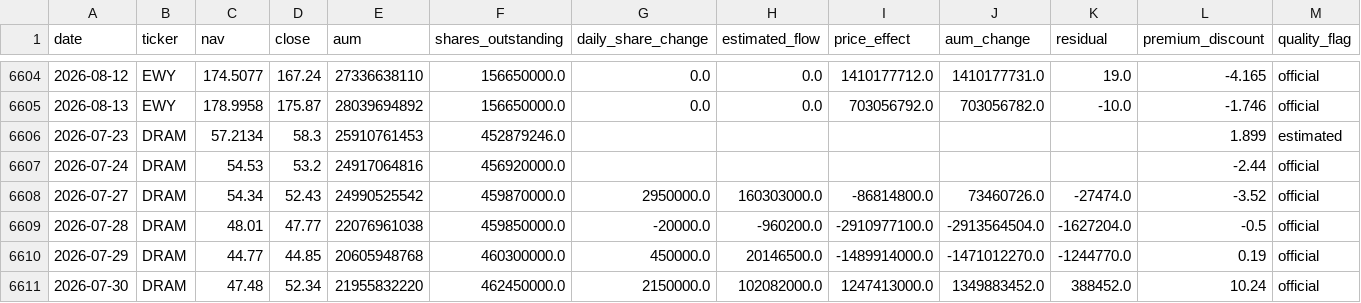
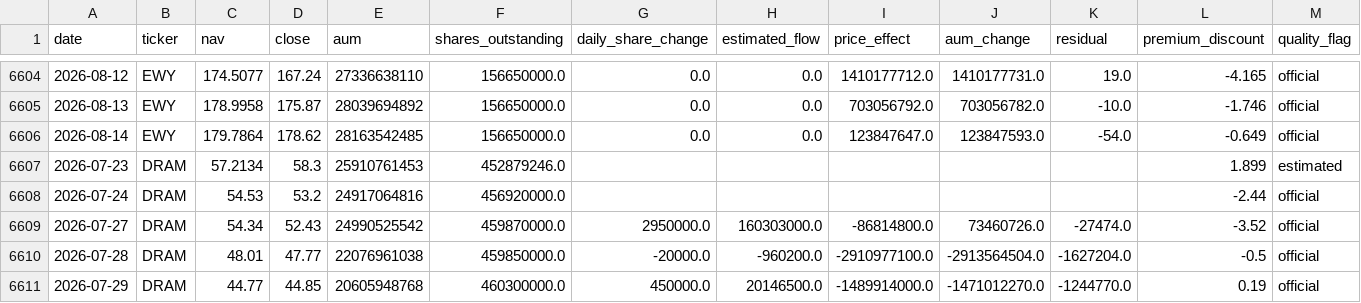
Before and after one commit to winner02-spec/ewy-dram-flow-dashboard-, a CSV file: data/flows.csv, drawn as a sheet; only a part is shown, gaps mark what is left out; the shorter side is filled out with more unchanged rows; the diff names each change by its address in the sheet, - before the commit and + after, or states it on an @@ line.

Commit message:
data: 2026-08-15

```diff
--- a/data/flows.csv
+++ b/data/flows.csv
+row 6606: 2026-08-14 | EWY | 179.7864 | 178.62 | 28163542485 | 156650000.0 | 0.0 | 0.0 | 123847647.0 | 123847593.0 | -54.0 | -0.649 | official
```
Also changed, not shown: 2 other files.
